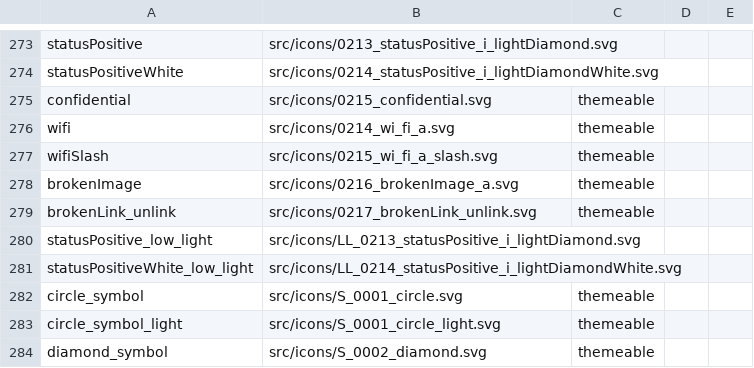
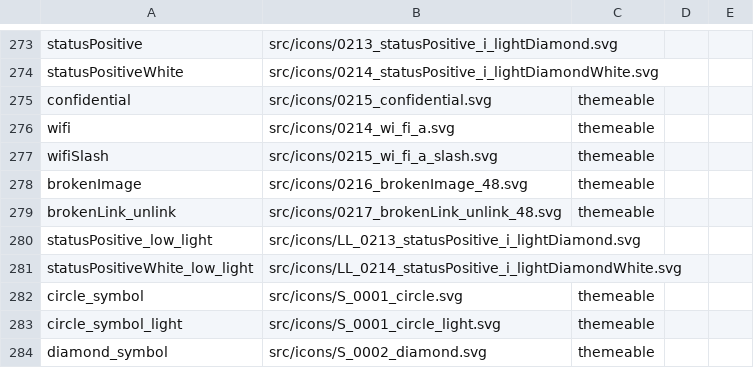
Before and after one commit to oracle-samples/one-cerner-style-icons, a CSV file: src/CernerOneIcons-CSV.csv, drawn as a sheet; only a part is shown, gaps mark what is left out.

```diff
--- a/src/CernerOneIcons-CSV.csv
+++ b/src/CernerOneIcons-CSV.csv
@@ -277,4 +277,4 @@ wifi,src/icons/0214_wi_fi_a.svg,themeable,,
 wifiSlash,src/icons/0215_wi_fi_a_slash.svg,themeable,,
-brokenImage,src/icons/0216_brokenImage_a.svg,themeable,,
-brokenLink_unlink,src/icons/0217_brokenLink_unlink.svg,themeable,,
+brokenImage,src/icons/0216_brokenImage_48.svg,themeable,,
+brokenLink_unlink,src/icons/0217_brokenLink_unlink_48.svg,themeable,,
 statusPositive_low_light,src/icons/LL_0213_statusPositive_i_lightDiamond.svg,,,
```
Also changed, not shown: 2 other files.
